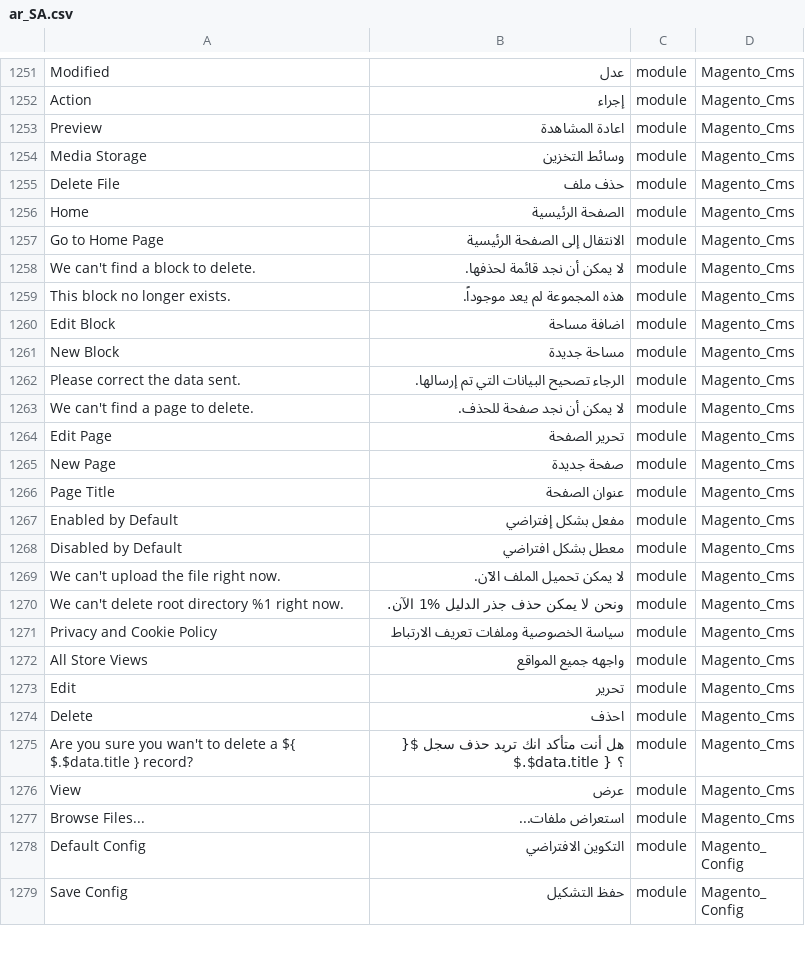
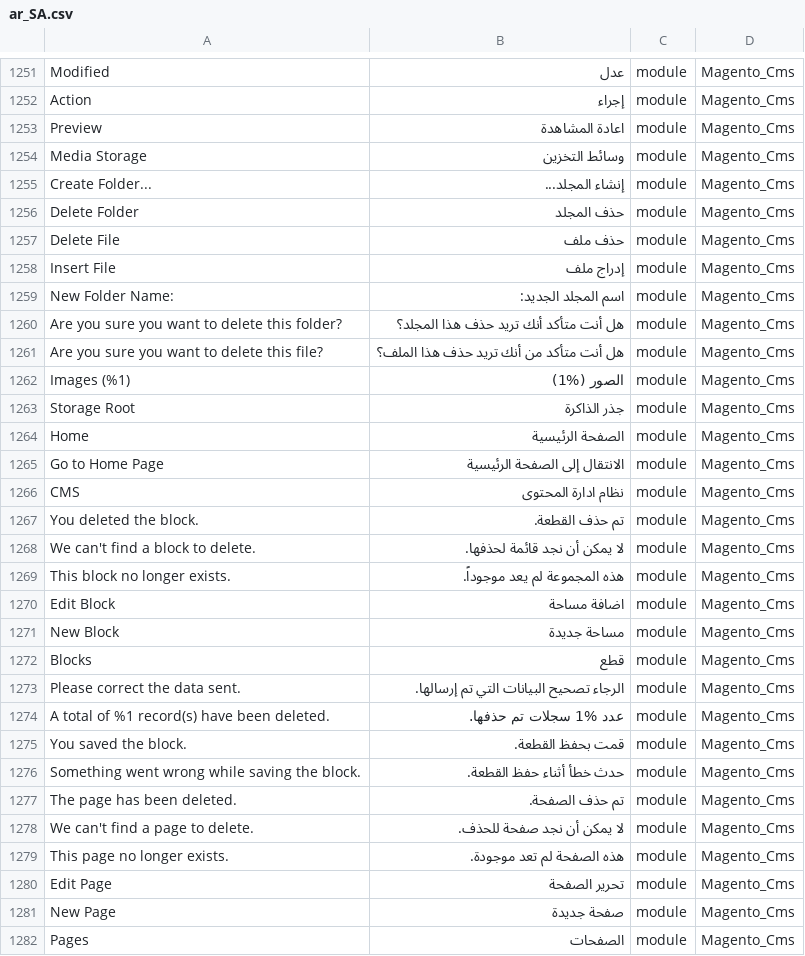
Before and after one commit to Magento2Translations/language_ar_sa, a CSV file: ar_SA.csv, drawn as a sheet; only a part is shown, gaps mark what is left out; the shorter side is filled out with more unchanged rows; the diff covers the shown part only.

```diff
--- a/ar_SA.csv
+++ b/ar_SA.csv
@@ -1254,5 +1254,15 @@ Preview,"اعادة المشاهدة",module,Magento_Cms
 "Media Storage","وسائط التخزين",module,Magento_Cms
+"Create Folder...","إنشاء المجلد...",module,Magento_Cms
+"Delete Folder","حذف المجلد",module,Magento_Cms
 "Delete File","حذف ملف",module,Magento_Cms
+"Insert File","إدراج ملف",module,Magento_Cms
+"New Folder Name:","اسم المجلد الجديد:",module,Magento_Cms
+"Are you sure you want to delete this folder?","هل أنت متأكد أنك تريد حذف هذا المجلد؟",module,Magento_Cms
+"Are you sure you want to delete this file?","هل أنت متأكد من أنك تريد حذف هذا الملف؟",module,Magento_Cms
+"Images (%1)","الصور (%1)",module,Magento_Cms
+"Storage Root","جذر الذاكرة",module,Magento_Cms
 Home,"الصفحة الرئيسية",module,Magento_Cms
 "Go to Home Page","الانتقال إلى الصفحة الرئيسية",module,Magento_Cms
+CMS,"نظام ادارة المحتوى",module,Magento_Cms
+"You deleted the block.","تم حذف القطعة.",module,Magento_Cms
 "We can't find a block to delete.","لا يمكن أن نجد قائمة لحذفها.",module,Magento_Cms
@@ -1261,5 +1271,12 @@ Home,"الصفحة الرئيسية",module,Magento_Cms
 "New Block","مساحة جديدة",module,Magento_Cms
+Blocks,قطع,module,Magento_Cms
 "Please correct the data sent.","الرجاء تصحيح البيانات التي تم إرسالها.",module,Magento_Cms
+"A total of %1 record(s) have been deleted.","عدد %1 سجلات تم حذفها.",module,Magento_Cms
+"You saved the block.","قمت بحفظ القطعة.",module,Magento_Cms
+"Something went wrong while saving the block.","حدث خطأ أثناء حفظ القطعة.",module,Magento_Cms
+"The page has been deleted.","تم حذف الصفحة.",module,Magento_Cms
 "We can't find a page to delete.","لا يمكن أن نجد صفحة للحذف.",module,Magento_Cms
+"This page no longer exists.","هذه الصفحة لم تعد موجودة.",module,Magento_Cms
 "Edit Page","تحرير الصفحة",module,Magento_Cms
 "New Page","صفحة جديدة",module,Magento_Cms
+Pages,الصفحات,module,Magento_Cms
```
Also changed, not shown: 22 added rows elsewhere in this file, 1 other file.
